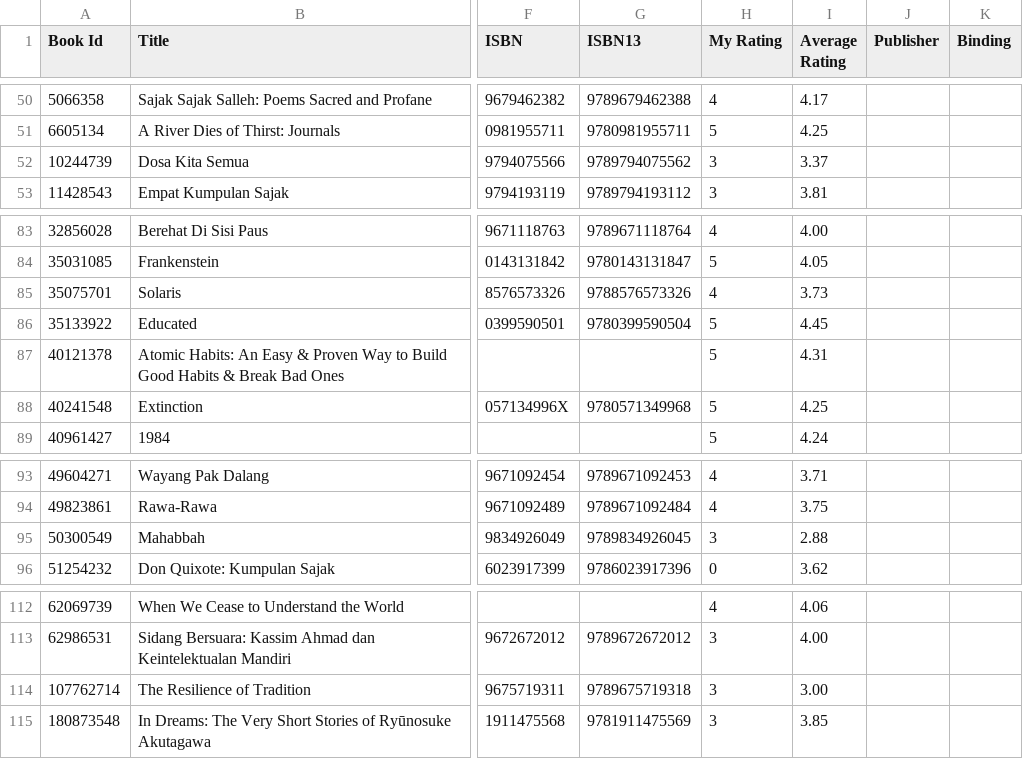
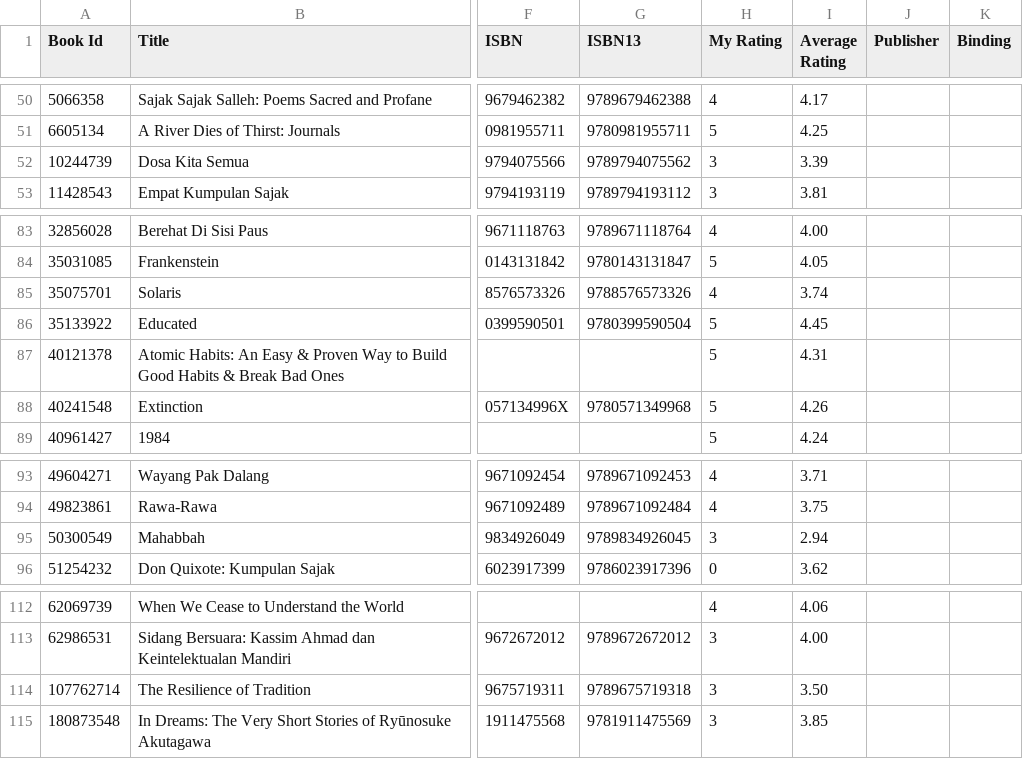
Before and after one commit to eleenuh/bookshelf, a CSV file: goodreads.csv, drawn as a sheet; only a part is shown, gaps mark what is left out; the diff names each change by its address in the sheet, - before the commit and + after, or states it on an @@ line.

```diff
--- a/goodreads.csv
+++ b/goodreads.csv
-I52 (Average Rating): 3.37
+I52 (Average Rating): 3.39
-I85 (Average Rating): 3.73
+I85 (Average Rating): 3.74
-I88 (Average Rating): 4.25
+I88 (Average Rating): 4.26
-I95 (Average Rating): 2.88
+I95 (Average Rating): 2.94
-I114 (Average Rating): 3.00
+I114 (Average Rating): 3.50
```
